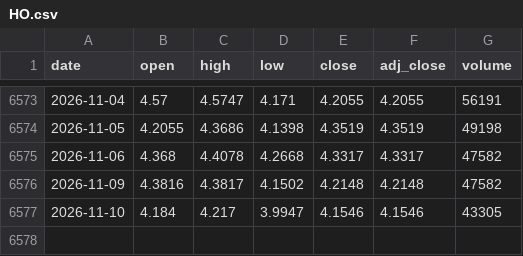
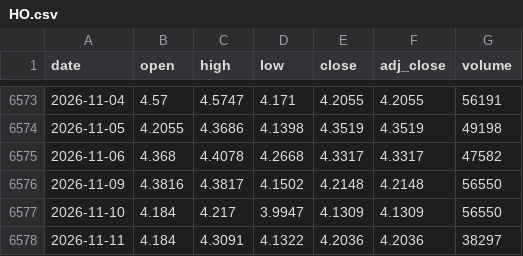
Before and after one commit to Rookiedevv/investe, a CSV file: data/prices/HO.csv, drawn as a sheet; only a part is shown, gaps mark what is left out.

```diff
--- a/data/prices/HO.csv
+++ b/data/prices/HO.csv
@@ -6575,3 +6575,4 @@ date,open,high,low,close,adj_close,volume
 2026-11-06,4.368,4.4078,4.2668,4.3317,4.3317,47582
-2026-11-09,4.3816,4.3817,4.1502,4.2148,4.2148,47582
-2026-11-10,4.184,4.217,3.9947,4.1546,4.1546,43305
+2026-11-09,4.3816,4.3817,4.1502,4.2148,4.2148,56550
+2026-11-10,4.184,4.217,3.9947,4.1309,4.1309,56550
+2026-11-11,4.184,4.3091,4.1322,4.2036,4.2036,38297
```
Also changed, not shown: data/prices/DAX.csv, data/prices/EURPLN.csv, 15 other files.
